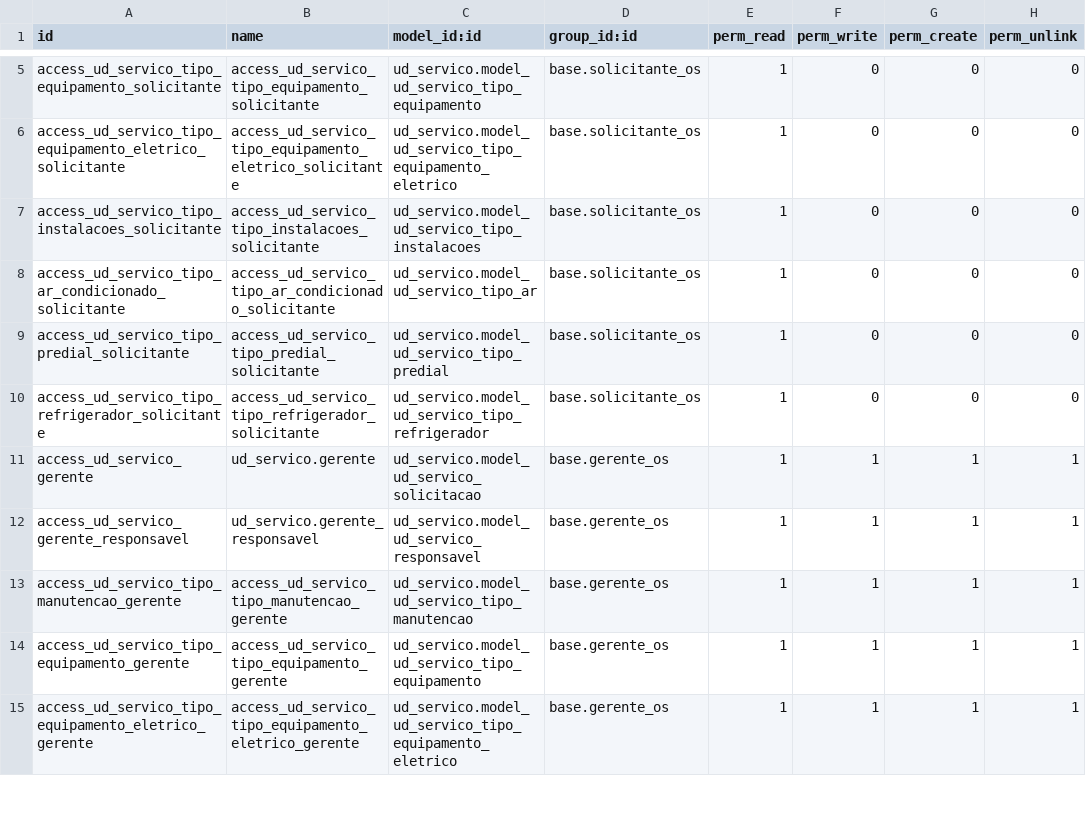
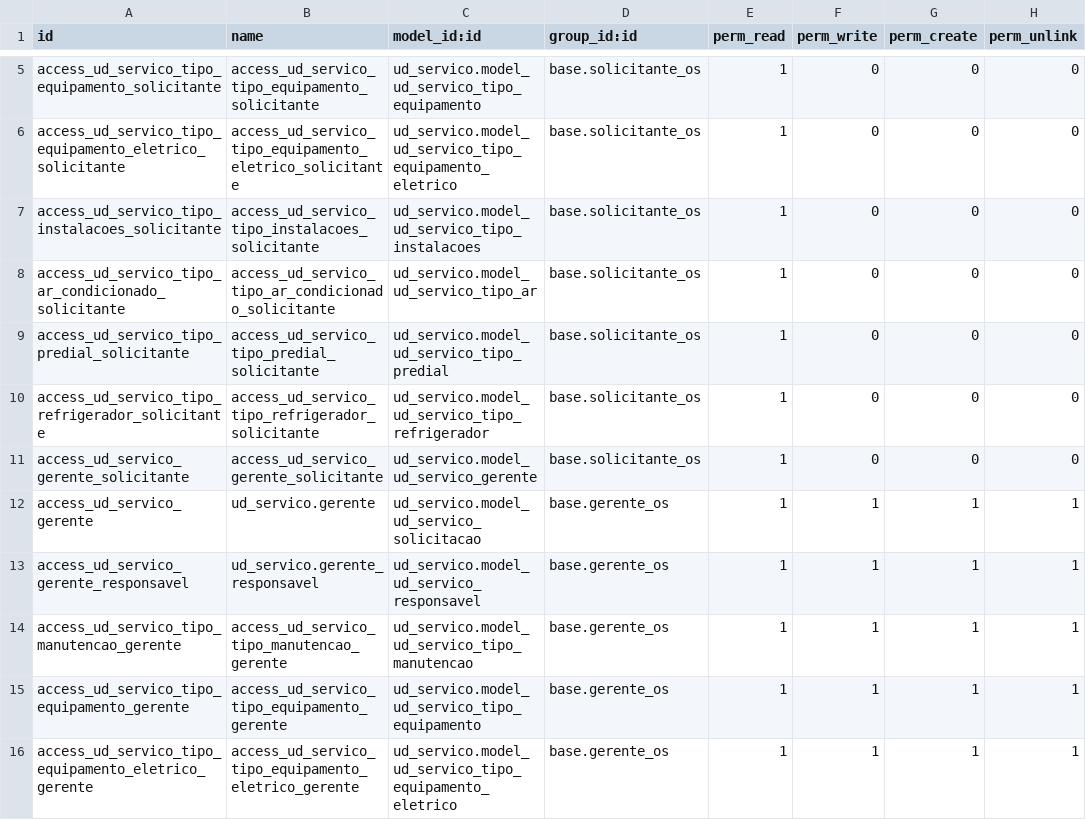
Before and after one commit to ntiufalara/universidade-digital, a CSV file: odoo/addons/ud_servico/security/ir.model.access.csv, drawn as a sheet; only a part is shown, gaps mark what is left out.

Commit message:
Adicionando cadastramento de gerente pela interface de criação de usuário, adicionando acompanhamento de Estado da solicitação de serviço

```diff
--- a/odoo/addons/ud_servico/security/ir.model.access.csv
+++ b/odoo/addons/ud_servico/security/ir.model.access.csv
@@ -10,2 +10,3 @@ access_ud_servico_tipo_predial_solicitante,access_ud_servico_tipo_predial_solici
 access_ud_servico_tipo_refrigerador_solicitante,access_ud_servico_tipo_refrigerador_solicitante,ud_servico.model_ud_servico_tipo_refrigerador,base.solicitante_os,1,0,0,0
+access_ud_servico_gerente_solicitante,access_ud_servico_gerente_solicitante,ud_servico.model_ud_servico_gerente,base.solicitante_os,1,0,0,0
 access_ud_servico_gerente,ud_servico.gerente,ud_servico.model_ud_servico_solicitacao,base.gerente_os,1,1,1,1
```
Also changed, not shown: 7 other files.
